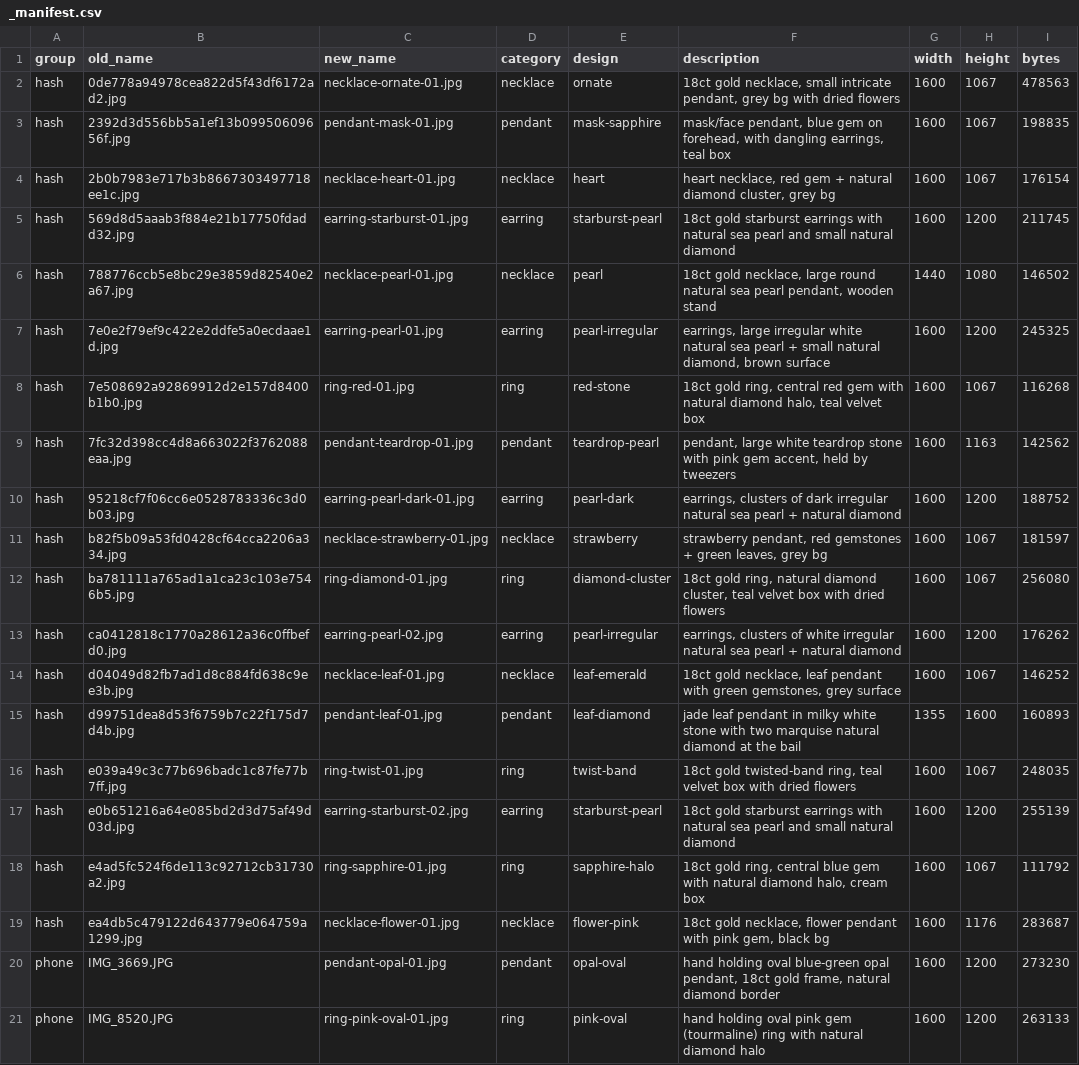
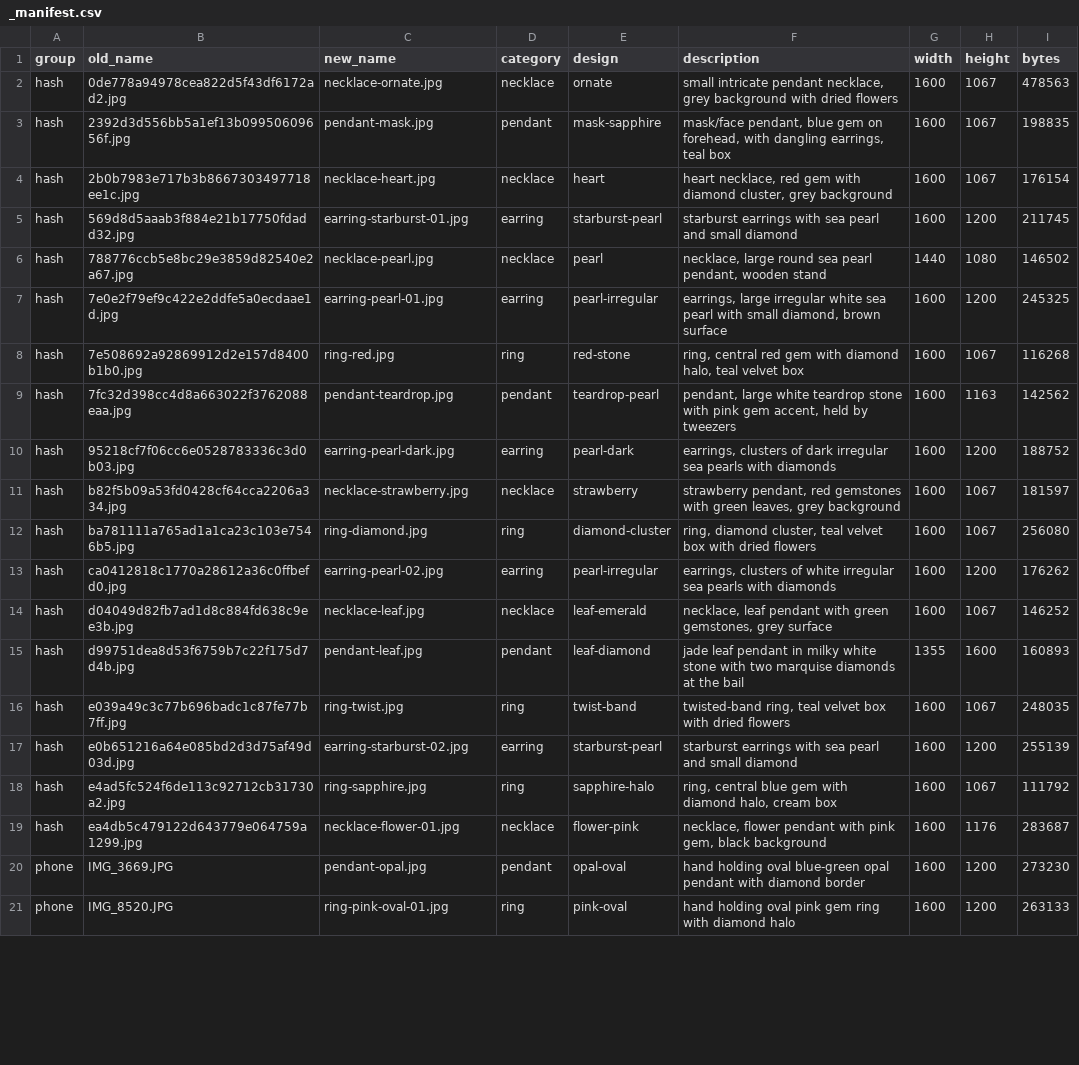
Before and after one commit to terrygzhou/emfines-site, a CSV file: public/assets/_manifest.csv, drawn as a sheet; only a part is shown; the diff covers the shown part only; the diff names each change by its address in the sheet, - before the commit and + after, or states it on an @@ line.

Commit message:
Shorten gallery image names + strip material from descriptions (style only)

```diff
--- a/public/assets/_manifest.csv
+++ b/public/assets/_manifest.csv
-C2 (new_name): necklace-ornate-01.jpg
+C2 (new_name): necklace-ornate.jpg
-F2 (description): 18ct gold necklace, small intricate pendant, grey bg with dried…
+F2 (description): small intricate pendant necklace, grey background with dried…
-C3 (new_name): pendant-mask-01.jpg
+C3 (new_name): pendant-mask.jpg
-C4 (new_name): necklace-heart-01.jpg
+C4 (new_name): necklace-heart.jpg
-F4 (description): …red gem + natural diamond cluster, grey bg
+F4 (description): …red gem with diamond cluster, grey background
-F5 (description): 18ct gold starburst earrings with natural sea pearl and small natural diamond
+F5 (description): starburst earrings with sea pearl and small diamond
-C6 (new_name): necklace-pearl-01.jpg
+C6 (new_name): necklace-pearl.jpg
-F6 (description): 18ct gold necklace, large round natural sea pearl…
+F6 (description): necklace, large round sea pearl…
-F7 (description): …irregular white natural sea pearl + small natural diamond, brown…
+F7 (description): …irregular white sea pearl with small diamond, brown…
-C8 (new_name): ring-red-01.jpg
+C8 (new_name): ring-red.jpg
-F8 (description): 18ct gold ring, central red gem with natural diamond halo,…
+F8 (description): ring, central red gem with diamond halo,…
-C9 (new_name): pendant-teardrop-01.jpg
+C9 (new_name): pendant-teardrop.jpg
-C10 (new_name): earring-pearl-dark-01.jpg
+C10 (new_name): earring-pearl-dark.jpg
-F10 (description): …dark irregular natural sea pearl + natural diamond
+F10 (description): …dark irregular sea pearls with diamonds
-C11 (new_name): necklace-strawberry-01.jpg
+C11 (new_name): necklace-strawberry.jpg
-F11 (description): …red gemstones + green leaves, grey bg
+F11 (description): …red gemstones with green leaves, grey background
-C12 (new_name): ring-diamond-01.jpg
+C12 (new_name): ring-diamond.jpg
-F12 (description): 18ct gold ring, natural diamond cluster,…
+F12 (description): ring, diamond cluster,…
-F13 (description): …white irregular natural sea pearl + natural diamond
+F13 (description): …white irregular sea pearls with diamonds
-C14 (new_name): necklace-leaf-01.jpg
+C14 (new_name): necklace-leaf.jpg
-F14 (description): 18ct gold necklace, leaf…
+F14 (description): necklace, leaf…
-C15 (new_name): pendant-leaf-01.jpg
+C15 (new_name): pendant-leaf.jpg
-F15 (description): …two marquise natural diamond at the…
+F15 (description): …two marquise diamonds at the…
-C16 (new_name): ring-twist-01.jpg
+C16 (new_name): ring-twist.jpg
-F16 (description): 18ct gold twisted-band ring,…
+F16 (description): twisted-band ring,…
-F17 (description): 18ct gold starburst earrings with natural sea pearl and small natural diamond
+F17 (description): starburst earrings with sea pearl and small diamond
-C18 (new_name): ring-sapphire-01.jpg
+C18 (new_name): ring-sapphire.jpg
-F18 (description): 18ct gold ring, central blue gem with natural diamond halo,…
+F18 (description): ring, central blue gem with diamond halo,…
-F19 (description): 18ct gold necklace, flower pendant with pink gem, black bg
+F19 (description): necklace, flower pendant with pink gem, black background
-C20 (new_name): pendant-opal-01.jpg
+C20 (new_name): pendant-opal.jpg
-F20 (description): …blue-green opal pendant, 18ct gold frame, natural diamond border
+F20 (description): …blue-green opal pendant with diamond border
-F21 (description): …pink gem (tourmaline) ring with natural diamond halo
+F21 (description): …pink gem ring with diamond halo
```
Also changed, not shown: 57 edited cells elsewhere in this file, 42 other files.
